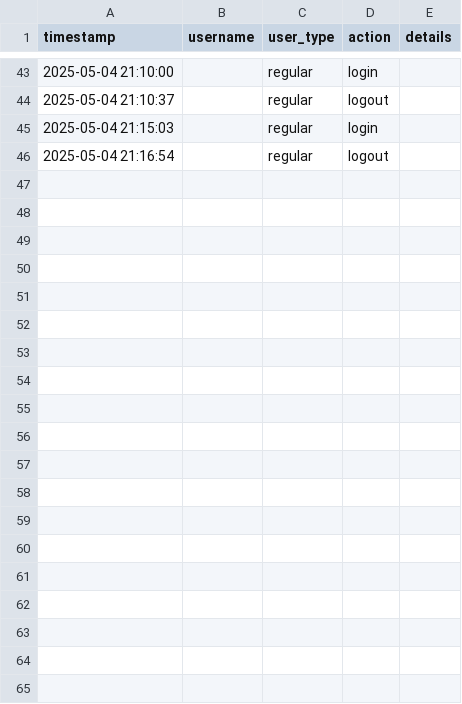
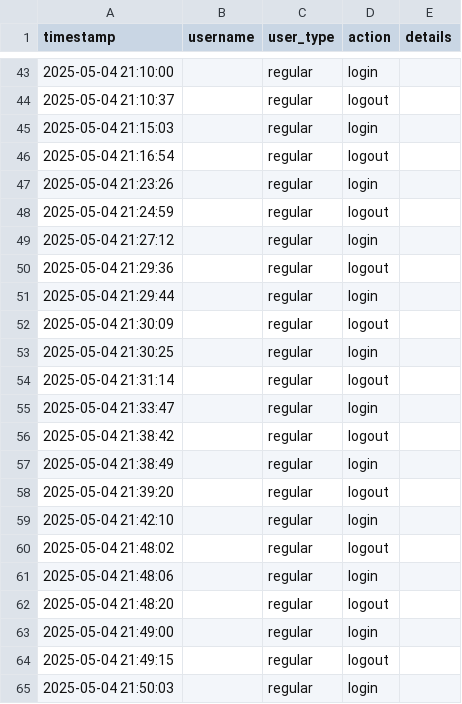
Before and after one commit to rafisaiyari/algal-bloom-prediction-system, a CSV file: audit_logs/user_activity.csv, drawn as a sheet; only a part is shown, gaps mark what is left out; the diff covers the shown part only; the diff names each change by its address in the sheet, - before the commit and + after, or states it on an @@ line.

```diff
--- a/audit_logs/user_activity.csv
+++ b/audit_logs/user_activity.csv
+row 47: 2025-05-04 21:23:26 |  | regular | login
+row 48: 2025-05-04 21:24:59 |  | regular | logout
+row 49: 2025-05-04 21:27:12 |  | regular | login
+row 50: 2025-05-04 21:29:36 |  | regular | logout
+row 51: 2025-05-04 21:29:44 |  | regular | login
+row 52: 2025-05-04 21:30:09 |  | regular | logout
+row 53: 2025-05-04 21:30:25 |  | regular | login
+row 54: 2025-05-04 21:31:14 |  | regular | logout
+row 55: 2025-05-04 21:33:47 |  | regular | login
+row 56: 2025-05-04 21:38:42 |  | regular | logout
+row 57: 2025-05-04 21:38:49 |  | regular | login
+row 58: 2025-05-04 21:39:20 |  | regular | logout
+row 59: 2025-05-04 21:42:10 |  | regular | login
+row 60: 2025-05-04 21:48:02 |  | regular | logout
+row 61: 2025-05-04 21:48:06 |  | regular | login
+row 62: 2025-05-04 21:48:20 |  | regular | logout
+row 63: 2025-05-04 21:49:00 |  | regular | login
+row 64: 2025-05-04 21:49:15 |  | regular | logout
+row 65: 2025-05-04 21:50:03 |  | regular | login
```
Also changed, not shown: 20 added rows elsewhere in this file, 8 other files.
